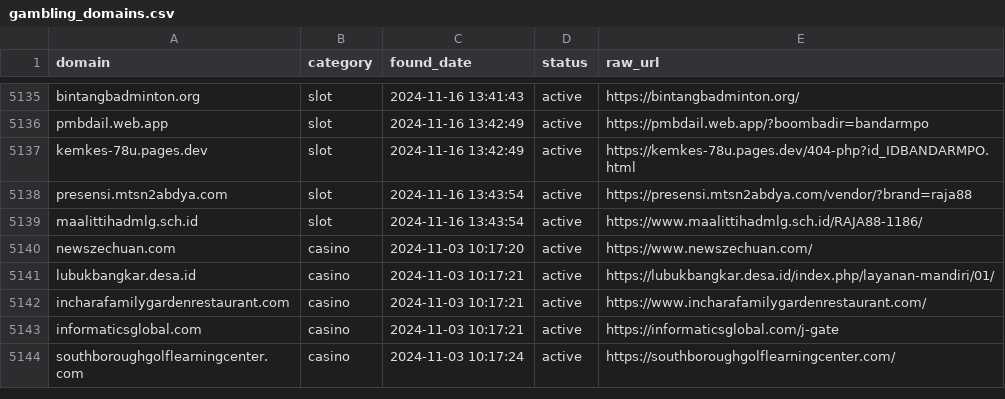
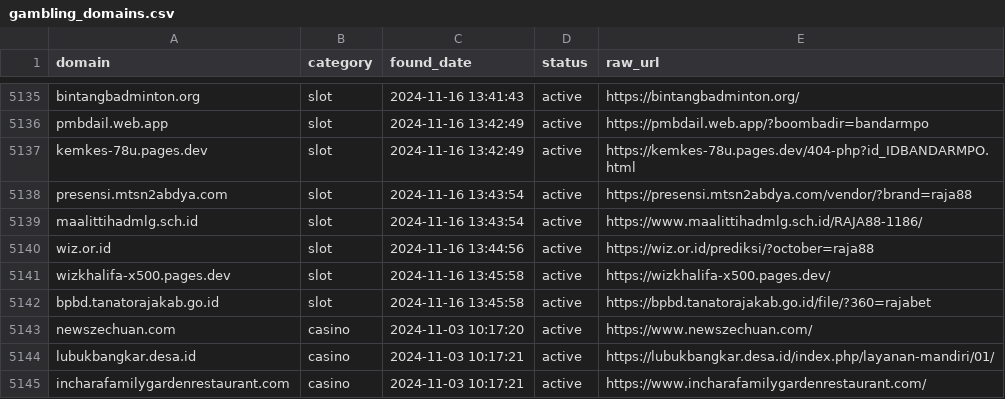
Before and after one commit to metalova/blacklist, a CSV file: csv/gambling_domains.csv, drawn as a sheet; only a part is shown, gaps mark what is left out; the shorter side is filled out with more unchanged rows.

```diff
--- a/csv/gambling_domains.csv
+++ b/csv/gambling_domains.csv
@@ -5139,2 +5139,5 @@ presensi.mtsn2abdya.com,slot,2024-11-16 13:43:54,active,https://presensi.mtsn2ab
 maalittihadmlg.sch.id,slot,2024-11-16 13:43:54,active,https://www.maalittihadmlg.sch.id/RAJA88-1186/
+wiz.or.id,slot,2024-11-16 13:44:56,active,https://wiz.or.id/prediksi/?october=raja88
+wizkhalifa-x500.pages.dev,slot,2024-11-16 13:45:58,active,https://wizkhalifa-x500.pages.dev/
+bpbd.tanatorajakab.go.id,slot,2024-11-16 13:45:58,active,https://bpbd.tanatorajakab.go.id/file/?360=rajabet
 newszechuan.com,casino,2024-11-03 10:17:20,active,https://www.newszechuan.com/
```
Also changed, not shown: 10 other files.
